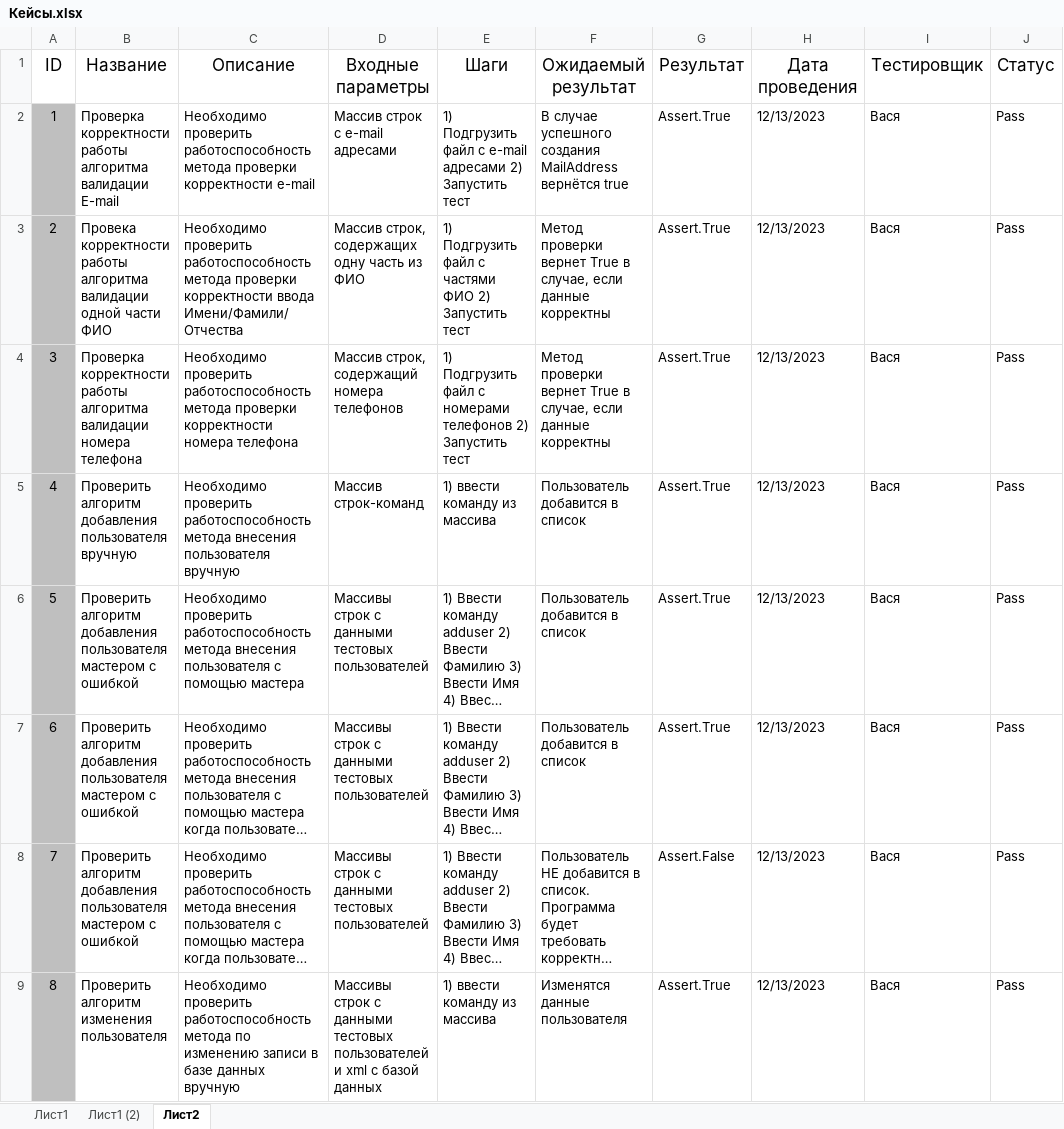
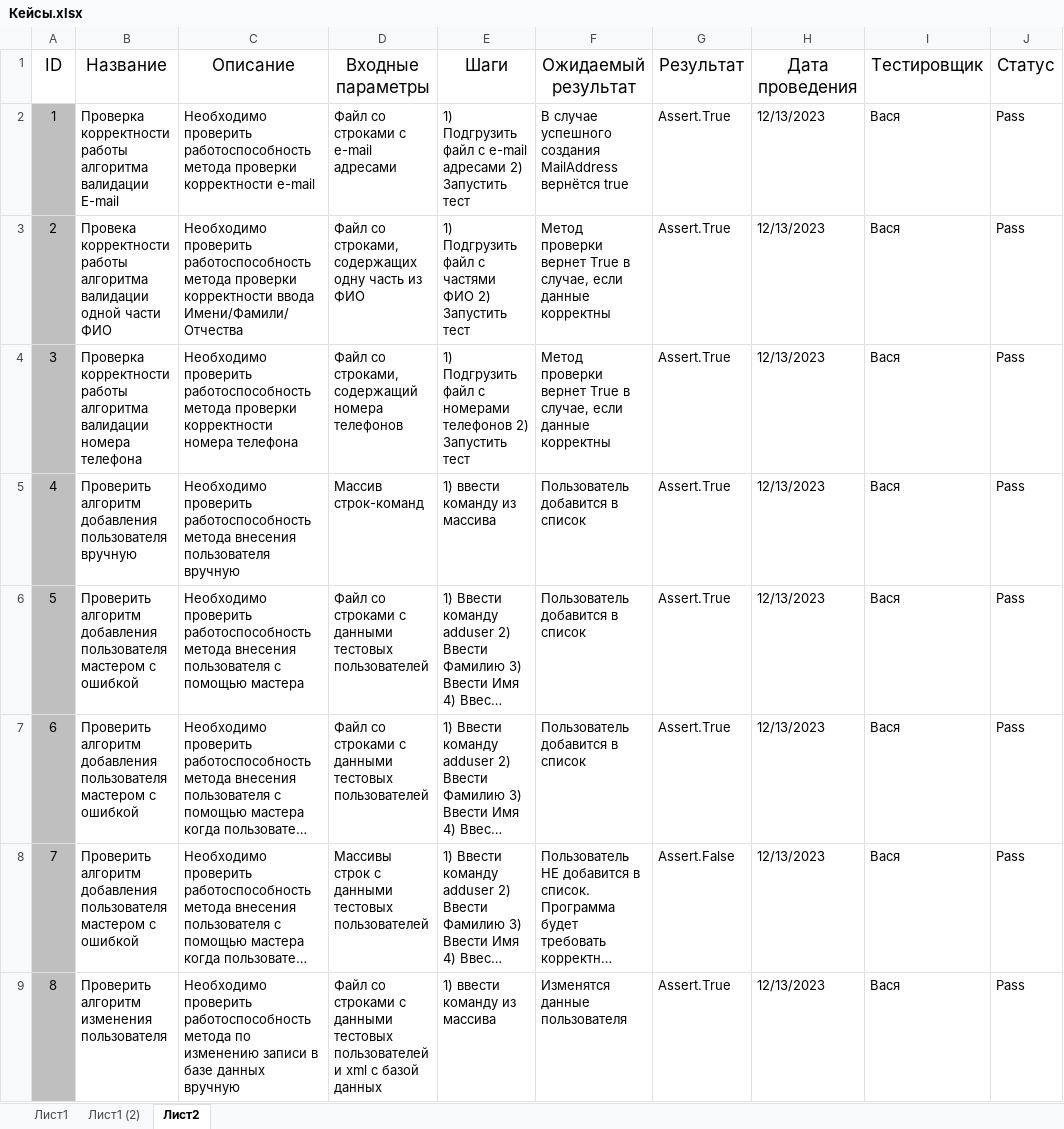
Before and after one commit to Phalaphun/TiOPO_Lab1, an Excel workbook: Laba7/Кейсы.xlsx, sheet Лист2, drawn as a sheet; only a part is shown; long unchanged cells end in …; values as stored, in another font and other column widths than the file's, no borders; the diff covers the shown part only; the diff names each change by its address in the sheet, - before the commit and + after, or states it on an @@ line.

Commit message:
Поправил ошибки в описании кейсов

```diff
--- a/Laba7/Кейсы.xlsx (sheet Лист2)
+++ b/Laba7/Кейсы.xlsx (sheet Лист2)
-D2 (Входные параметры): Массив строк с e-mail адресами
+D2 (Входные параметры): Файл со строками с e-mail адресами
-D3 (Входные параметры): Массив строк, содержащих одну часть из ФИО
+D3 (Входные параметры): Файл со строками, содержащих одну часть из ФИО
-D4 (Входные параметры): Массив строк, содержащий номера телефонов
+D4 (Входные параметры): Файл со строками, содержащий номера телефонов
-D6:D7 (Входные параметры): Массивы строк с данными…
+D6:D7 (Входные параметры): Файл со строками с данными…
-D9 (Входные параметры): Массивы строк с данными…
+D9 (Входные параметры): Файл со строками с данными…
```
Also changed, not shown: 7 edited cells elsewhere in this sheet.
